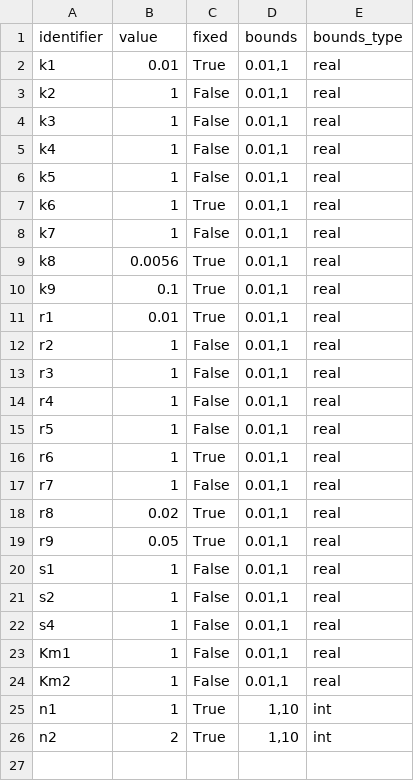
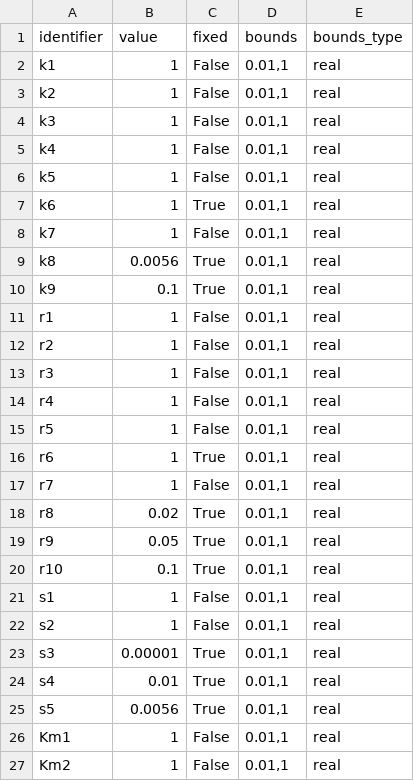
Before and after one commit to rsethi21/na_for_systems_bio, a CSV file: data/rates.csv, drawn as a sheet; only a part is shown; the shorter side is filled out with more unchanged rows.

```diff
--- a/data/rates.csv
+++ b/data/rates.csv
@@ -1,3 +1,3 @@
 identifier,value,fixed,bounds,bounds_type
-"k1",0.01,True,"0.01,1",real
+"k1",1,False,"0.01,1",real
 "k2",1,False,"0.01,1",real
@@ -10,3 +10,3 @@ identifier,value,fixed,bounds,bounds_type
 "k9",0.1,True,"0.01,1",real
-"r1",0.01,True,"0.01,1",real
+"r1",1,False,"0.01,1",real
 "r2",1,False,"0.01,1",real
@@ -19,5 +19,8 @@ identifier,value,fixed,bounds,bounds_type
 "r9",0.05,True,"0.01,1",real
+"r10",0.1,True,"0.01,1",real
 "s1",1,False,"0.01,1",real
 "s2",1,False,"0.01,1",real
-"s4",1,False,"0.01,1",real
+"s3",0.00001,True,"0.01,1",real
+"s4",0.01,True,"0.01,1",real
+"s5",0.0056,True,"0.01,1",real
 "Km1",1,False,"0.01,1",real
```
Also changed, not shown: data/interactions.csv, data/substrates.csv, 4 other files.
